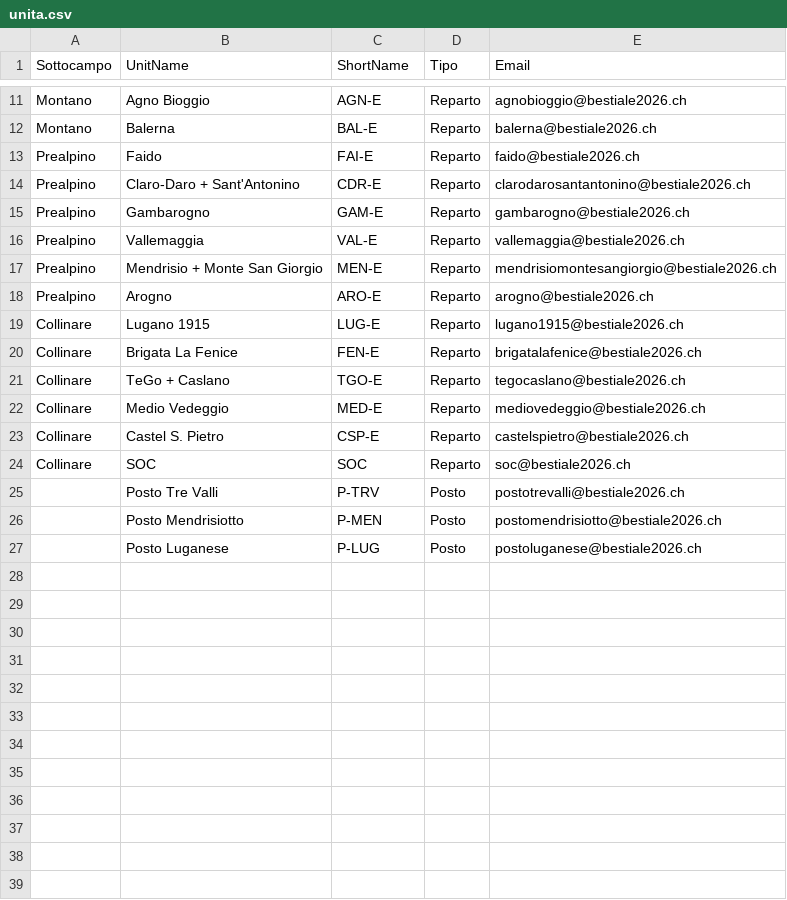
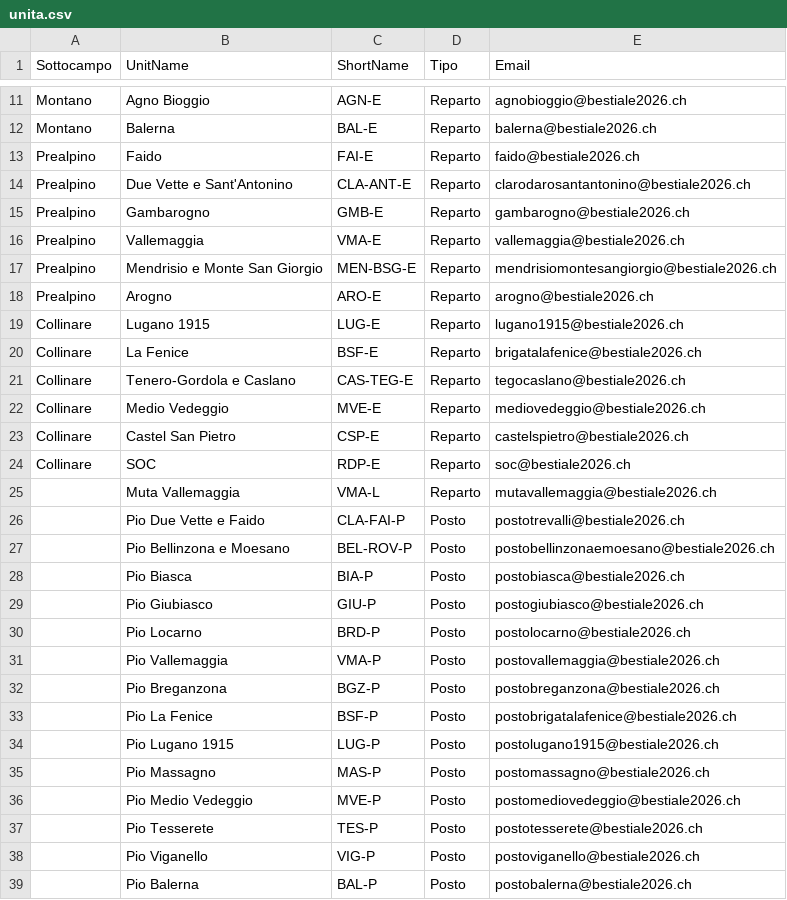
Before and after one commit to aTobyWanKenobi/cc-prog-management, a CSV file: data/seed/unita.csv, drawn as a sheet; only a part is shown, gaps mark what is left out; the diff covers the shown part only.

```diff
--- a/data/seed/unita.csv
+++ b/data/seed/unita.csv
@@ -13,15 +13,27 @@ Montano,Balerna,BAL-E,Reparto,balerna@bestiale2026.ch
 Prealpino,Faido,FAI-E,Reparto,faido@bestiale2026.ch
-Prealpino,Claro-Daro + Sant'Antonino,CDR-E,Reparto,clarodarosantantonino@bestiale2026.ch
-Prealpino,Gambarogno,GAM-E,Reparto,gambarogno@bestiale2026.ch
-Prealpino,Vallemaggia,VAL-E,Reparto,vallemaggia@bestiale2026.ch
-Prealpino,Mendrisio + Monte San Giorgio,MEN-E,Reparto,mendrisiomontesangiorgio@bestiale2026.ch
+Prealpino,Due Vette e Sant'Antonino,CLA-ANT-E,Reparto,clarodarosantantonino@bestiale2026.ch
+Prealpino,Gambarogno,GMB-E,Reparto,gambarogno@bestiale2026.ch
+Prealpino,Vallemaggia,VMA-E,Reparto,vallemaggia@bestiale2026.ch
+Prealpino,Mendrisio e Monte San Giorgio,MEN-BSG-E,Reparto,mendrisiomontesangiorgio@bestiale2026.ch
 Prealpino,Arogno,ARO-E,Reparto,arogno@bestiale2026.ch
 Collinare,Lugano 1915,LUG-E,Reparto,lugano1915@bestiale2026.ch
-Collinare,Brigata La Fenice,FEN-E,Reparto,brigatalafenice@bestiale2026.ch
-Collinare,TeGo + Caslano,TGO-E,Reparto,tegocaslano@bestiale2026.ch
-Collinare,Medio Vedeggio,MED-E,Reparto,mediovedeggio@bestiale2026.ch
-Collinare,Castel S. Pietro,CSP-E,Reparto,castelspietro@bestiale2026.ch
-Collinare,SOC,SOC,Reparto,soc@bestiale2026.ch
-,Posto Tre Valli,P-TRV,Posto,postotrevalli@bestiale2026.ch
-,Posto Mendrisiotto,P-MEN,Posto,postomendrisiotto@bestiale2026.ch
-,Posto Luganese,P-LUG,Posto,postoluganese@bestiale2026.ch
+Collinare,La Fenice,BSF-E,Reparto,brigatalafenice@bestiale2026.ch
+Collinare,Tenero-Gordola e Caslano,CAS-TEG-E,Reparto,tegocaslano@bestiale2026.ch
+Collinare,Medio Vedeggio,MVE-E,Reparto,mediovedeggio@bestiale2026.ch
+Collinare,Castel San Pietro,CSP-E,Reparto,castelspietro@bestiale2026.ch
+Collinare,SOC,RDP-E,Reparto,soc@bestiale2026.ch
+,Muta Vallemaggia,VMA-L,Reparto,mutavallemaggia@bestiale2026.ch
+,Pio Due Vette e Faido,CLA-FAI-P,Posto,postotrevalli@bestiale2026.ch
+,Pio Bellinzona e Moesano,BEL-ROV-P,Posto,postobellinzonaemoesano@bestiale2026.ch
+,Pio Biasca,BIA-P,Posto,postobiasca@bestiale2026.ch
+,Pio Giubiasco,GIU-P,Posto,postogiubiasco@bestiale2026.ch
+,Pio Locarno,BRD-P,Posto,postolocarno@bestiale2026.ch
+,Pio Vallemaggia,VMA-P,Posto,postovallemaggia@bestiale2026.ch
+,Pio Breganzona,BGZ-P,Posto,postobreganzona@bestiale2026.ch
+,Pio La Fenice,BSF-P,Posto,postobrigatalafenice@bestiale2026.ch
+,Pio Lugano 1915,LUG-P,Posto,postolugano1915@bestiale2026.ch
+,Pio Massagno,MAS-P,Posto,postomassagno@bestiale2026.ch
+,Pio Medio Vedeggio,MVE-P,Posto,postomediovedeggio@bestiale2026.ch
+,Pio Tesserete,TES-P,Posto,postotesserete@bestiale2026.ch
+,Pio Viganello,VIG-P,Posto,postoviganello@bestiale2026.ch
+,Pio Balerna,BAL-P,Posto,postobalerna@bestiale2026.ch
```
Also changed, not shown: 3 added rows and 5 edited cells elsewhere in this file, data/seed/terreni.csv, 9 other files.
